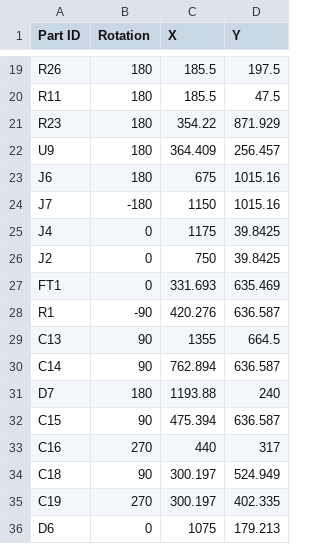
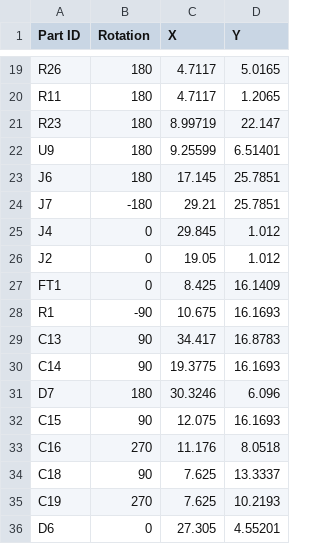
Before and after one commit to sampidevkit/PIC16FDevKit, a CSV file: HW/Product/Mini/Pick and Place/PIC16DevKit Mini.csv, drawn as a sheet; only a part is shown, gaps mark what is left out; the diff covers the shown part only; the diff names each change by its address in the sheet, - before the commit and + after, or states it on an @@ line.

```diff
--- a/HW/Product/Mini/Pick and Place/PIC16DevKit Mini.csv
+++ b/HW/Product/Mini/Pick and Place/PIC16DevKit Mini.csv
-C19:C20 (X): 185.5
+C19:C20 (X): 4.7117
-D19 (Y): 197.5
+D19 (Y): 5.0165
-D20 (Y): 47.5
+D20 (Y): 1.2065
-C21 (X): 354.22
+C21 (X): 8.99719
-D21 (Y): 871.929
+D21 (Y): 22.147
-C22 (X): 364.409
+C22 (X): 9.25599
-D22 (Y): 256.457
+D22 (Y): 6.51401
-C23 (X): 675
+C23 (X): 17.145
-D23:D24 (Y): 1015.16
+D23:D24 (Y): 25.7851
-C24 (X): 1150
+C24 (X): 29.21
-C25 (X): 1175
+C25 (X): 29.845
-D25:D26 (Y): 39.8425
+D25:D26 (Y): 1.012
-C26 (X): 750
+C26 (X): 19.05
-C27 (X): 331.693
+C27 (X): 8.425
-D27 (Y): 635.469
+D27 (Y): 16.1409
-C28 (X): 420.276
+C28 (X): 10.675
-D28 (Y): 636.587
+D28 (Y): 16.1693
-C29 (X): 1355
+C29 (X): 34.417
-D29 (Y): 664.5
+D29 (Y): 16.8783
-C30 (X): 762.894
+C30 (X): 19.3775
-D30 (Y): 636.587
+D30 (Y): 16.1693
-C31 (X): 1193.88
+C31 (X): 30.3246
-D31 (Y): 240
+D31 (Y): 6.096
-C32 (X): 475.394
+C32 (X): 12.075
-D32 (Y): 636.587
+D32 (Y): 16.1693
-C33 (X): 440
+C33 (X): 11.176
-D33 (Y): 317
+D33 (Y): 8.0518
-C34:C35 (X): 300.197
+C34:C35 (X): 7.625
-D34 (Y): 524.949
+D34 (Y): 13.3337
-D35 (Y): 402.335
+D35 (Y): 10.2193
-C36 (X): 1075
+C36 (X): 27.305
-D36 (Y): 179.213
+D36 (Y): 4.55201
```
Also changed, not shown: 100 edited cells elsewhere in this file, 50 other files.
